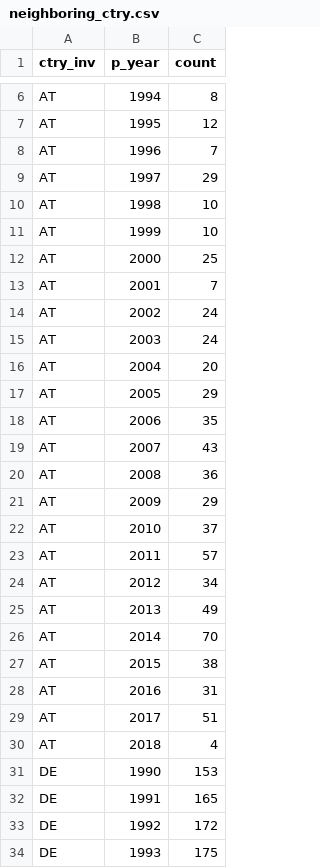
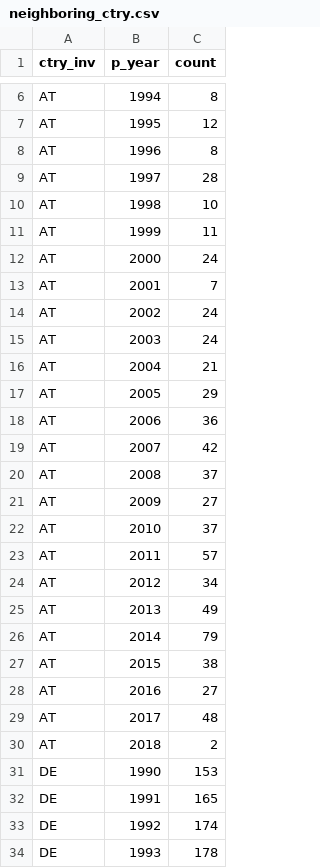
Before and after one commit to cieb-unibas/innovation-origins, a CSV file: Report/neighboring_ctry.csv, drawn as a sheet; only a part is shown, gaps mark what is left out; the diff covers the shown part only.

```diff
--- a/Report/neighboring_ctry.csv
+++ b/Report/neighboring_ctry.csv
@@ -7,7 +7,7 @@
 "AT",1995,12
-"AT",1996,7
-"AT",1997,29
+"AT",1996,8
+"AT",1997,28
 "AT",1998,10
-"AT",1999,10
-"AT",2000,25
+"AT",1999,11
+"AT",2000,24
 "AT",2001,7
@@ -15,8 +15,8 @@
 "AT",2003,24
-"AT",2004,20
+"AT",2004,21
 "AT",2005,29
-"AT",2006,35
-"AT",2007,43
-"AT",2008,36
-"AT",2009,29
+"AT",2006,36
+"AT",2007,42
+"AT",2008,37
+"AT",2009,27
 "AT",2010,37
@@ -25,10 +25,10 @@
 "AT",2013,49
-"AT",2014,70
+"AT",2014,79
 "AT",2015,38
-"AT",2016,31
-"AT",2017,51
-"AT",2018,4
+"AT",2016,27
+"AT",2017,48
+"AT",2018,2
 "DE",1990,153
 "DE",1991,165
-"DE",1992,172
-"DE",1993,175
+"DE",1992,174
+"DE",1993,178
```
Also changed, not shown: 57 edited cells elsewhere in this file, Report/CH_Techfields.csv, Report/CH_overall.csv, 2 other files.
